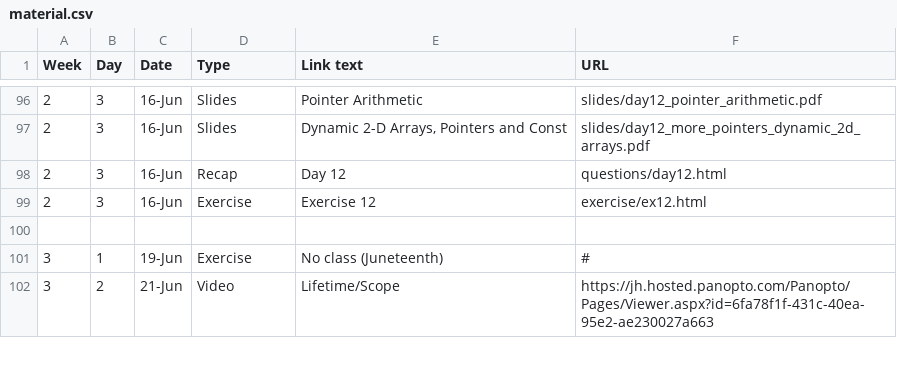
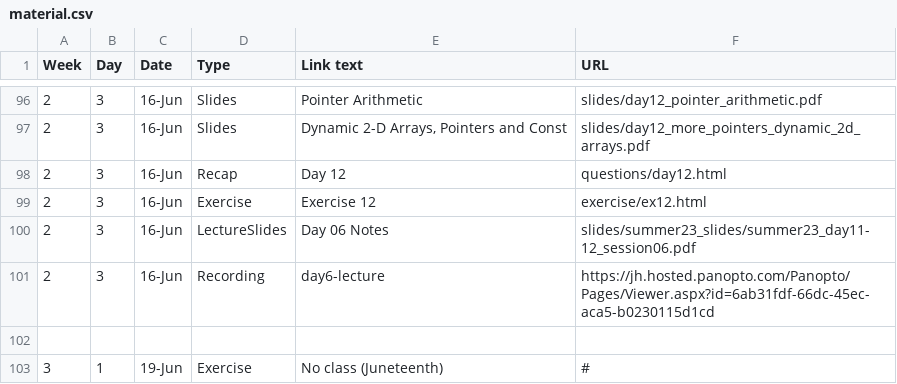
Before and after one commit to jhu-ip/cs220-summer24, a CSV file: material.csv, drawn as a sheet; only a part is shown, gaps mark what is left out; the shorter side is filled out with more unchanged rows; the diff names each change by its address in the sheet, - before the commit and + after, or states it on an @@ line.

Commit message:
session 6 content

```diff
--- a/material.csv
+++ b/material.csv
+row 100: 2 | 3 | 16-Jun | LectureSlides | Day 06 Notes | slides/summer23_slides/summer23_day11-12_session06.pdf
+row 101: 2 | 3 | 16-Jun | Recording | day6-lecture | https://jh.hosted.panopto.com/Panopto/Pages/Viewer.aspx?id=6ab31fdf-66dc-45ec-aca5-b0230115d1cd
```
Also changed, not shown: 2 other files.
